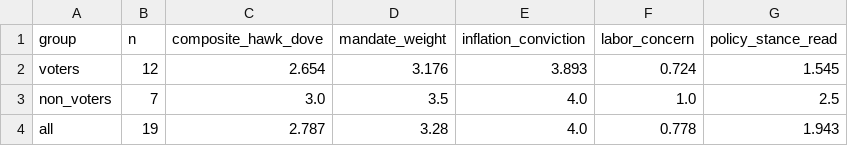
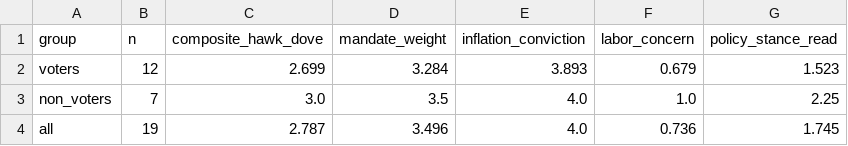
Before and after one commit to mrabelosouza-maker/fomc, a CSV file: results/median_functions.csv, drawn as a sheet.

```diff
--- a/results/median_functions.csv
+++ b/results/median_functions.csv
@@ -1,4 +1,4 @@
 group,n,composite_hawk_dove,mandate_weight,inflation_conviction,labor_concern,policy_stance_read
-voters,12,2.654,3.176,3.893,0.724,1.545
-non_voters,7,3.0,3.5,4.0,1.0,2.5
-all,19,2.787,3.28,4.0,0.778,1.943
+voters,12,2.699,3.284,3.893,0.679,1.523
+non_voters,7,3.0,3.5,4.0,1.0,2.25
+all,19,2.787,3.496,4.0,0.736,1.745
```
Also changed, not shown: results/summary.csv, 3 other files.
